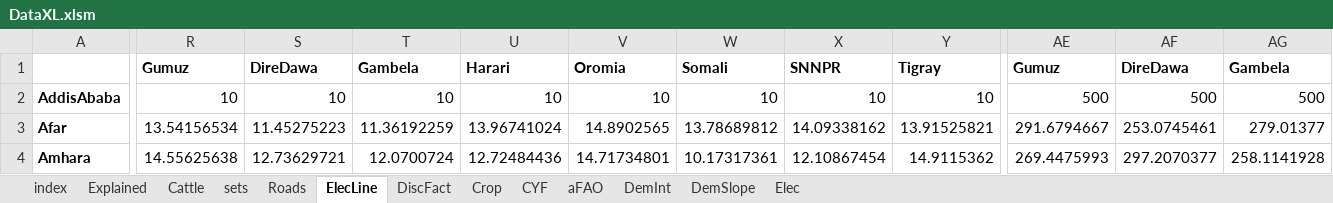
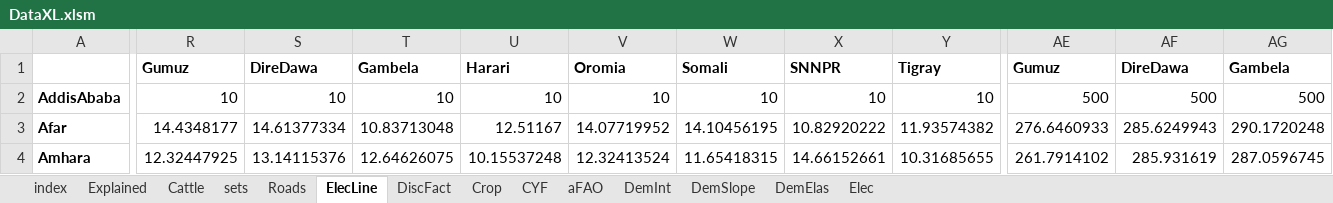
Before and after one commit to ssriram1992/Food, an Excel workbook: NewModel/Data/DataXL.xlsm, sheet ElecLine, drawn as a sheet; only a part is shown, gaps mark what is left out; values as stored, in another font and other column widths than the file's, no borders; conditional formats not drawn; the diff covers the shown part only; the diff names each change by its address in the sheet, - before the commit and + after, or states it on an @@ line.

```diff
--- a/NewModel/Data/DataXL.xlsm (sheet ElecLine)
+++ b/NewModel/Data/DataXL.xlsm (sheet ElecLine)
+sheet tab: DemElas
-R3: 13.54156534
+R3: 14.4348177
-S3: 11.45275223
+S3: 14.61377334
-T3: 11.36192259
+T3: 10.83713048
-U3: 13.96741024
+U3: 12.51167
-V3: 14.8902565
+V3: 14.07719952
-W3: 13.78689812
+W3: 14.10456195
-X3: 14.09338162
+X3: 10.82920222
-Y3: 13.91525821
+Y3: 11.93574382
-AE3: 291.6794667
+AE3: 276.6460933
-AF3: 253.0745461
+AF3: 285.6249943
-AG3: 279.01377
+AG3: 290.1720248
-R4: 14.55625638
+R4: 12.32447925
-S4: 12.73629721
+S4: 13.14115376
-T4: 12.0700724
+T4: 12.64626075
-U4: 12.72484436
+U4: 10.15537248
-V4: 14.71734801
+V4: 12.32413524
-W4: 10.17317361
+W4: 11.65418315
-X4: 12.10867454
+X4: 14.66152661
-Y4: 14.9115362
+Y4: 10.31685655
-AE4: 269.4475993
+AE4: 261.7914102
-AF4: 297.2070377
+AF4: 285.931619
-AG4: 258.1141928
+AG4: 287.0596745
```
Also changed, not shown: 158 edited cells elsewhere in this sheet, sheet DemSlope, sheet DemInt, sheet Crop, sheet aFAO, sheet CYF, sheet Elec, 5 more sheets, formulas that keep their value, hidden cells, 10 other files.
